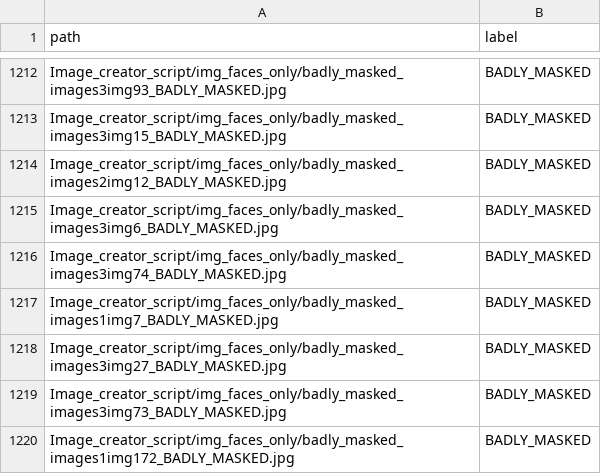
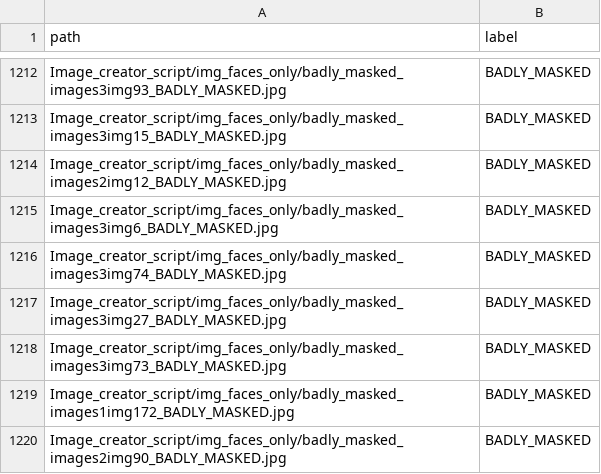
Before and after one commit to lorenzodemiri/Team_Tesla, a CSV file: Image_creator_script/img_faces_only/labels.csv, drawn as a sheet; only a part is shown, gaps mark what is left out; the shorter side is filled out with more unchanged rows; the diff names each change by its address in the sheet, - before the commit and + after, or states it on an @@ line.

```diff
--- a/Image_creator_script/img_faces_only/labels.csv
+++ b/Image_creator_script/img_faces_only/labels.csv
-row 1217: Image_creator_script/img_faces_only/badly_masked_images1img7_BADLY_MASKED.jpg | BADLY_MASKED
```
Also changed, not shown: 1 other file.
